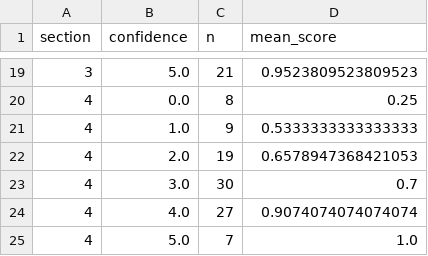
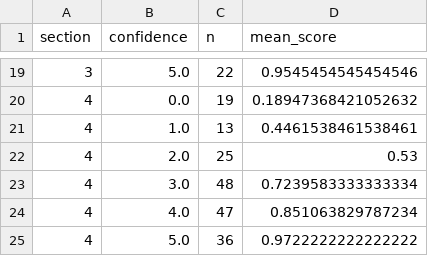
Before and after one commit to SaintHades/Simulation-coding-exercises-for-teaching-probability-theory, a CSV file: data/exploratory_data_analysis_outputs/table/calib_by_section.csv, drawn as a sheet; only a part is shown, gaps mark what is left out; the diff covers the shown part only.

```diff
--- a/data/exploratory_data_analysis_outputs/table/calib_by_section.csv
+++ b/data/exploratory_data_analysis_outputs/table/calib_by_section.csv
@@ -19,7 +19,7 @@ section,confidence,n,mean_score
-3,5.0,21,0.9523809523809523
-4,0.0,8,0.25
-4,1.0,9,0.5333333333333333
-4,2.0,19,0.6578947368421053
-4,3.0,30,0.7
-4,4.0,27,0.9074074074074074
-4,5.0,7,1.0
+3,5.0,22,0.9545454545454546
+4,0.0,19,0.18947368421052632
+4,1.0,13,0.4461538461538461
+4,2.0,25,0.53
+4,3.0,48,0.7239583333333334
+4,4.0,47,0.851063829787234
+4,5.0,36,0.9722222222222222
```
Also changed, not shown: 32 edited cells elsewhere in this file, data/exploratory_data_analysis_outputs/table/calib_by_subq.csv, data/exploratory_data_analysis_outputs/table/interest_subqs.csv, 28 other files.
